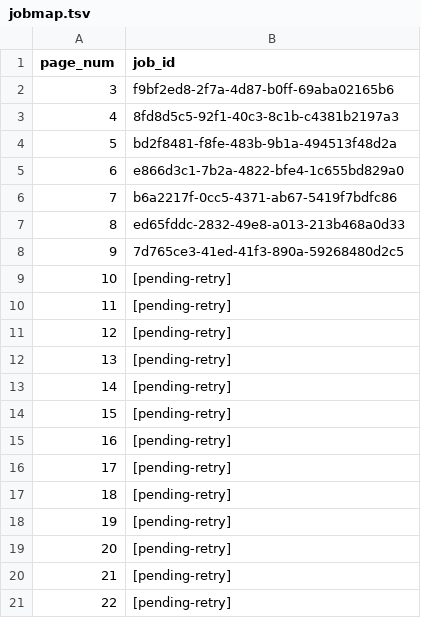
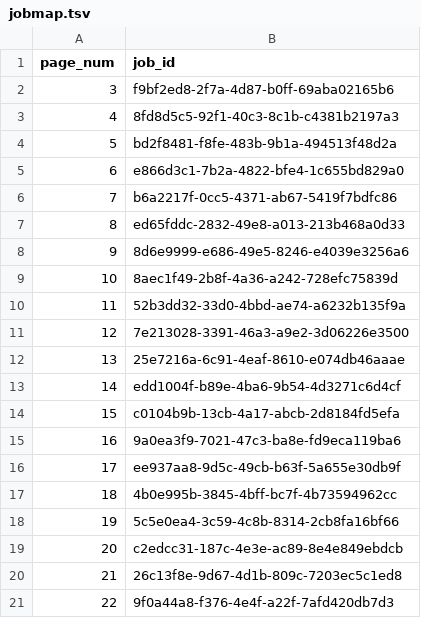
Before and after one commit to wiggjamie9-afk/jamie-wigg, a TSV file: book10/redesign/art-v2/jobmap.tsv, drawn as a sheet.

```diff
--- a/book10/redesign/art-v2/jobmap.tsv
+++ b/book10/redesign/art-v2/jobmap.tsv
@@ -7,15 +7,15 @@ page_num	job_id
 8	ed65fddc-2832-49e8-a013-213b468a0d33
-9	7d765ce3-41ed-41f3-890a-59268480d2c5
-10	[pending-retry]
-11	[pending-retry]
-12	[pending-retry]
-13	[pending-retry]
-14	[pending-retry]
-15	[pending-retry]
-16	[pending-retry]
-17	[pending-retry]
-18	[pending-retry]
-19	[pending-retry]
-20	[pending-retry]
-21	[pending-retry]
-22	[pending-retry]
+9	8d6e9999-e686-49e5-8246-e4039e3256a6
+10	8aec1f49-2b8f-4a36-a242-728efc75839d
+11	52b3dd32-33d0-4bbd-ae74-a6232b135f9a
+12	7e213028-3391-46a3-a9e2-3d06226e3500
+13	25e7216a-6c91-4eaf-8610-e074db46aaae
+14	edd1004f-b89e-4ba6-9b54-4d3271c6d4cf
+15	c0104b9b-13cb-4a17-abcb-2d8184fd5efa
+16	9a0ea3f9-7021-47c3-ba8e-fd9eca119ba6
+17	ee937aa8-9d5c-49cb-b63f-5a655e30db9f
+18	4b0e995b-3845-4bff-bc7f-4b73594962cc
+19	5c5e0ea4-3c59-4c8b-8314-2cb8fa16bf66
+20	c2edcc31-187c-4e3e-ac89-8e4e849ebdcb
+21	26c13f8e-9d67-4d1b-809c-7203ec5c1ed8
+22	9f0a44a8-f376-4e4f-a22f-7afd420db7d3
```
Also changed, not shown: book11/redesign/art-v2/jobmap.tsv, book12/redesign/art-v2/jobmap.tsv, 3 other files.
